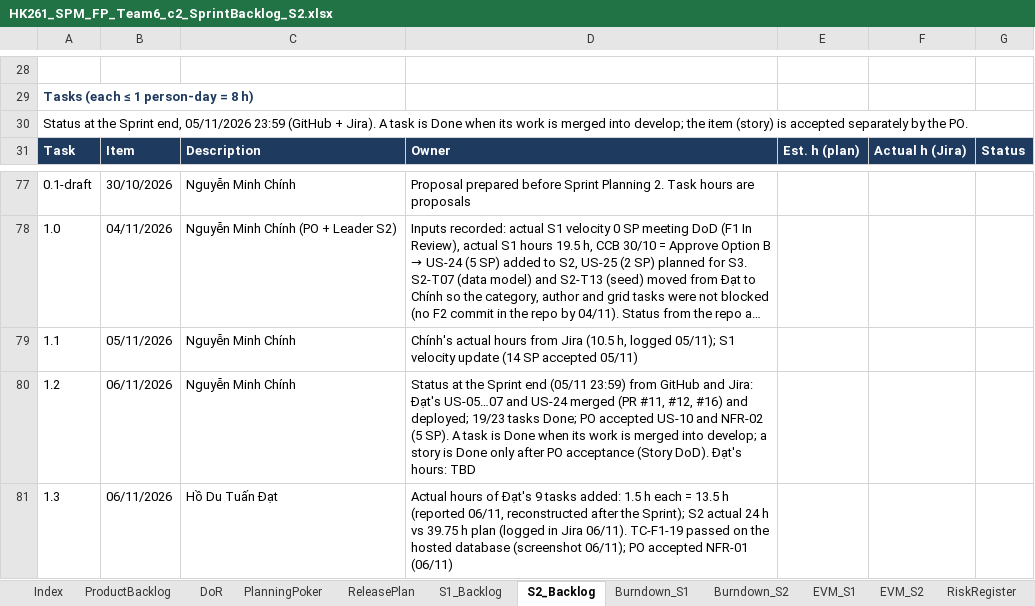
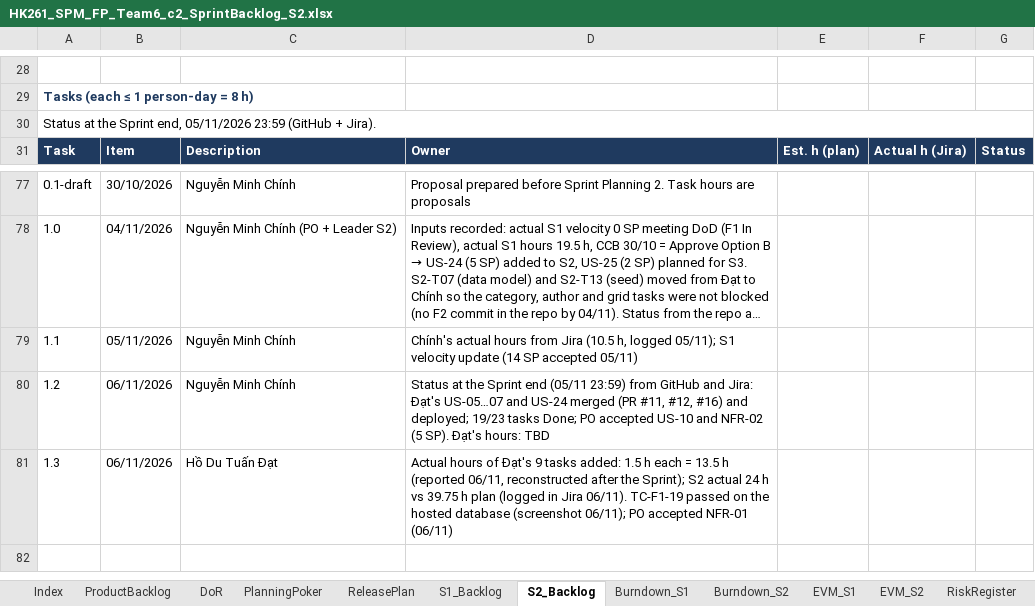
Before and after one commit to Tdat10052499/E-Commercial-Book-Store, an Excel workbook: deliverables/S2/HK261_SPM_FP_Team6_c2_SprintBacklog_S2.xlsx, sheet S2_Backlog, drawn as a sheet; only a part is shown, gaps mark what is left out; long unchanged cells end in …; values as stored, in another font and other column widths than the file's, no borders; the diff names each change by its address in the sheet, - before the commit and + after, or states it on an @@ line.

```diff
--- a/deliverables/S2/HK261_SPM_FP_Team6_c2_SprintBacklog_S2.xlsx (sheet S2_Backlog)
+++ b/deliverables/S2/HK261_SPM_FP_Team6_c2_SprintBacklog_S2.xlsx (sheet S2_Backlog)
-A30: …+ Jira). A task is Done when its work is merged into develop; the item (story) is accepted separately by the PO.
+A30: …+ Jira).
-D80: …(5 SP). A task is Done when its work is merged into develop; a story is Done only after PO acceptance (Story DoD). Đạt's hours:…
+D80: …(5 SP). Đạt's hours:…
```
Also changed, not shown: sheet Burndown_S2, charts or pictures, 8 other files.
